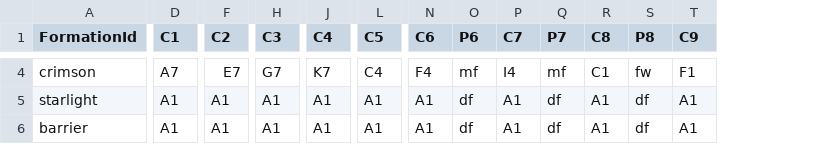
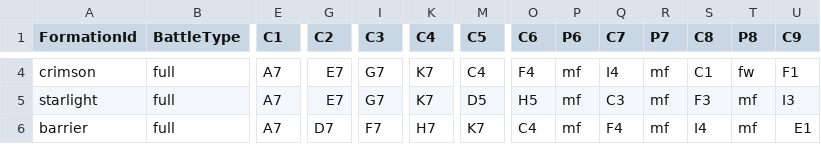
Before and after one commit to morenopilaralejandro/Simulation, a CSV file: Assets/Csv/Formation - Data.csv, drawn as a sheet; only a part is shown, gaps mark what is left out; addresses are those after the commit; the diff covers the shown part only; the diff names each change by its address in the sheet, - before the commit and + after, or states it on an @@ line.

Commit message:
feature(gameplay): mini battle formation [#90]

```diff
--- a/Assets/Csv/Formation - Data.csv
+++ b/Assets/Csv/Formation - Data.csv
+column B (BattleType), rows 4-6: all full
-E5:E6 (C1): A1
+E5:E6 (C1): A7
-G5 (C2): A1
+G5 (C2): E7
-I5 (C3): A1
+I5 (C3): G7
-K5 (C4): A1
+K5 (C4): K7
-M5 (C5): A1
+M5 (C5): D5
-O5 (C6): A1
+O5 (C6): H5
-P5:P6 (P6): df
+P5:P6 (P6): mf
-Q5 (C7): A1
+Q5 (C7): C3
-R5:R6 (P7): df
+R5:R6 (P7): mf
-S5 (C8): A1
+S5 (C8): F3
-T5:T6 (P8): df
+T5:T6 (P8): mf
-U5 (C9): A1
+U5 (C9): I3
-G6 (C2): A1
+G6 (C2): D7
-I6 (C3): A1
+I6 (C3): F7
-K6 (C4): A1
+K6 (C4): H7
-M6 (C5): A1
+M6 (C5): K7
-O6 (C6): A1
+O6 (C6): C4
-Q6 (C7): A1
+Q6 (C7): F4
-S6 (C8): A1
+S6 (C8): I4
-U6 (C9): A1
+U6 (C9): E1
```
Also changed, not shown: 2 added rows and 105 edited cells elsewhere in this file, 15 other files.
